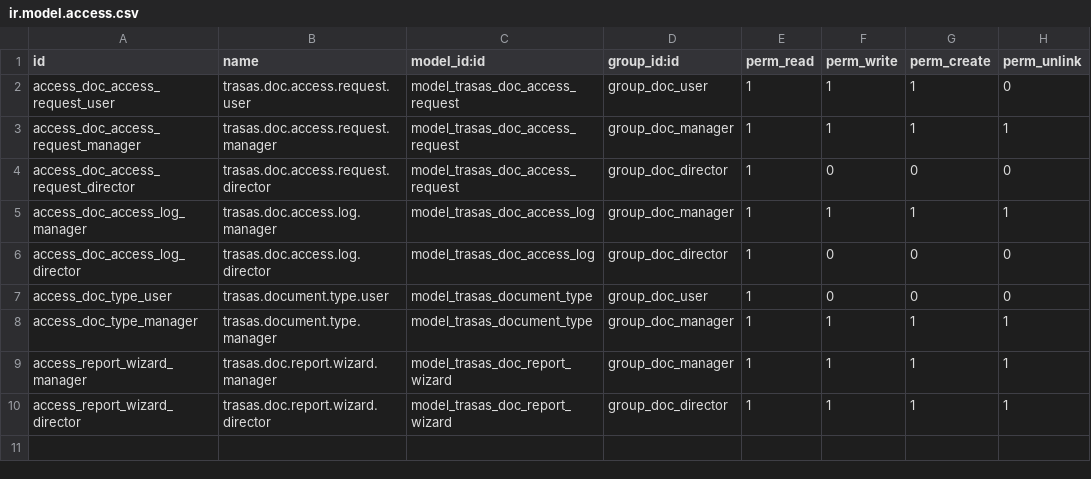
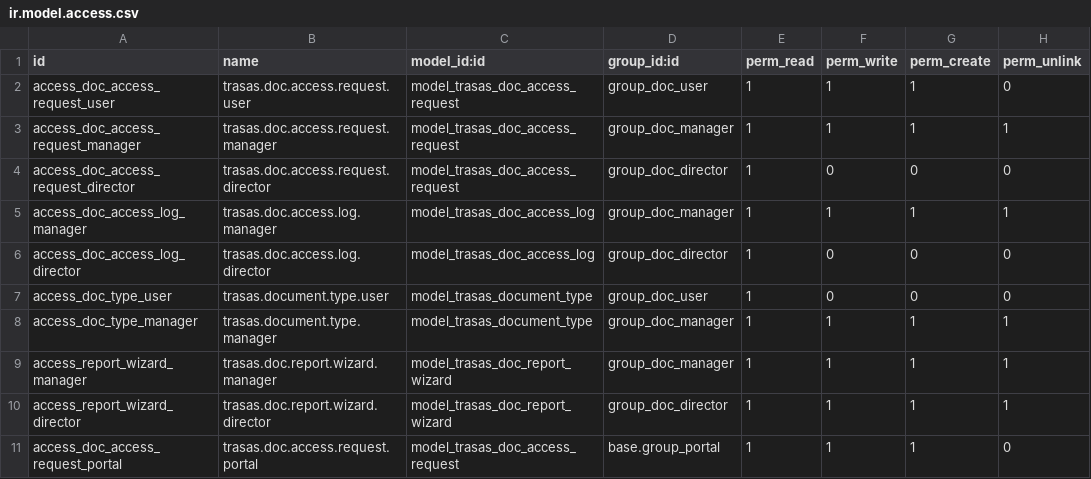
Before and after one commit to FordeLuong/odoo_trasas, a CSV file: trasas_document_management/security/ir.model.access.csv, drawn as a sheet.

Commit message:
Portal document access requests & reviewer role
Introduce portal-driven document access requests and a Contract Reviewer role. Changes include: add group_contract_reviewer and ACL/rule updates so reviewers can view/edit contracts; add is_portal_request boolean to trasas.doc.access.request and a portal access ACL/rule so portal users can only see their own requests; extend documents security rules for internal users and HCNS manager. Implement portal features: controller methods to check portal access, create requests, and render "My Requests"; UI updates (templates, JS widget, modal) and CSS for restricted files and request flows. Also adjust group names/comments for clarity.

```diff
--- a/trasas_document_management/security/ir.model.access.csv
+++ b/trasas_document_management/security/ir.model.access.csv
@@ -10 +10,2 @@ access_report_wizard_manager,trasas.doc.report.wizard.manager,model_trasas_doc_r
 access_report_wizard_director,trasas.doc.report.wizard.director,model_trasas_doc_report_wizard,group_doc_director,1,1,1,1
+access_doc_access_request_portal,trasas.doc.access.request.portal,model_trasas_doc_access_request,base.group_portal,1,1,1,0
```
Also changed, not shown: trasas_contract_management/security/ir.model.access.csv, 8 other files.
